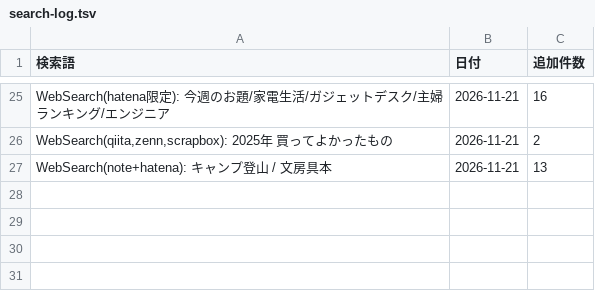
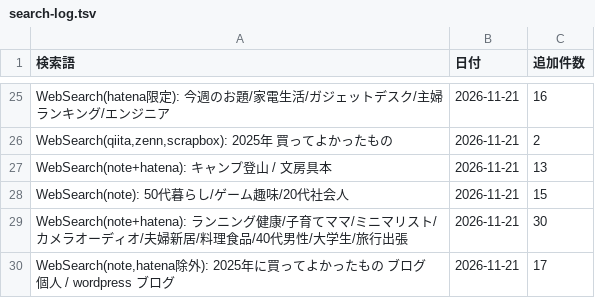
Before and after one commit to shuhei0916/korekae, a TSV file: data/2025/search-log.tsv, drawn as a sheet; only a part is shown, gaps mark what is left out; the diff names each change by its address in the sheet, - before the commit and + after, or states it on an @@ line.

```diff
--- a/data/2025/search-log.tsv
+++ b/data/2025/search-log.tsv
+row 28: WebSearch(note): 50代暮らし/ゲーム趣味/20代社会人 | 2026-11-21 | 15
+row 29: WebSearch(note+hatena): ランニング健康/子育てママ/ミニマリスト/カメラオーディオ/夫婦新居/料理食品/40代男性/大学生/旅行出張 | 2026-11-21 | 30
+row 30: WebSearch(note,hatena除外): 2025年に買ってよかったもの ブログ 個人 / wordpress ブログ | 2026-11-21 | 17
```
Also changed, not shown: 6 other files.
